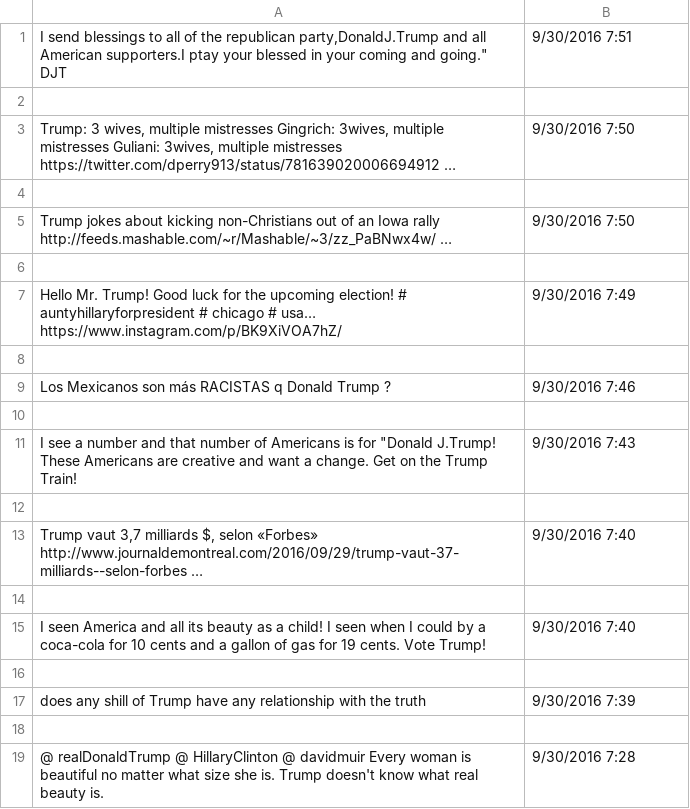
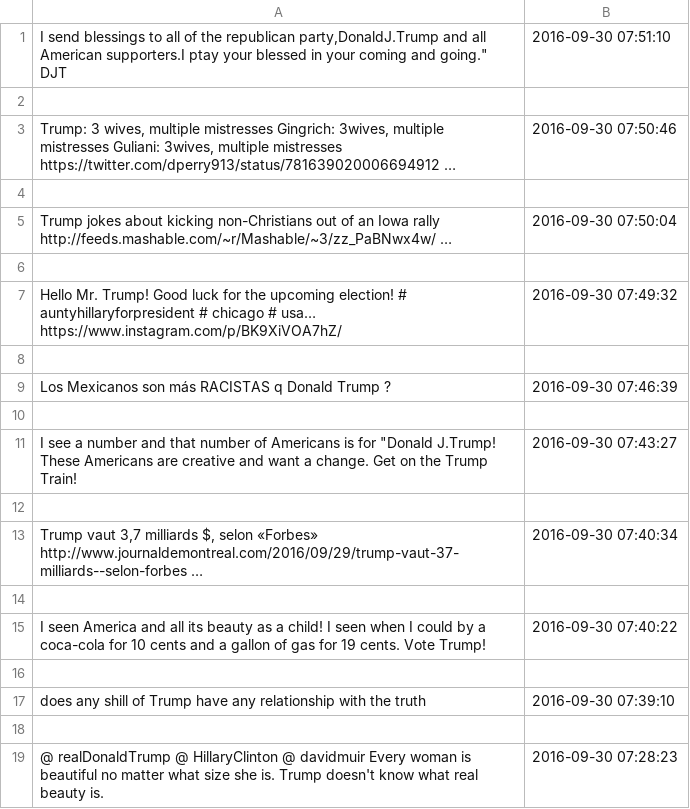
Before and after one commit to jaydenhojingrong/DAP-Best-eggs, a CSV file: GetOldTweets-python-master/data.csv, drawn as a sheet; the diff names each change by its address in the sheet, - before the commit and + after, or states it on an @@ line.

```diff
--- a/GetOldTweets-python-master/data.csv
+++ b/GetOldTweets-python-master/data.csv
-B1: 9/30/2016 7:51
+B1: 2016-09-30 07:51:10
-B3: 9/30/2016 7:50
+B3: 2016-09-30 07:50:46
-B5: 9/30/2016 7:50
+B5: 2016-09-30 07:50:04
-B7: 9/30/2016 7:49
+B7: 2016-09-30 07:49:32
-B9: 9/30/2016 7:46
+B9: 2016-09-30 07:46:39
-B11: 9/30/2016 7:43
+B11: 2016-09-30 07:43:27
-B13: 9/30/2016 7:40
+B13: 2016-09-30 07:40:34
-B15: 9/30/2016 7:40
+B15: 2016-09-30 07:40:22
-B17: 9/30/2016 7:39
+B17: 2016-09-30 07:39:10
-B19: 9/30/2016 7:28
+B19: 2016-09-30 07:28:23
```
Also changed, not shown: 1 other file.
